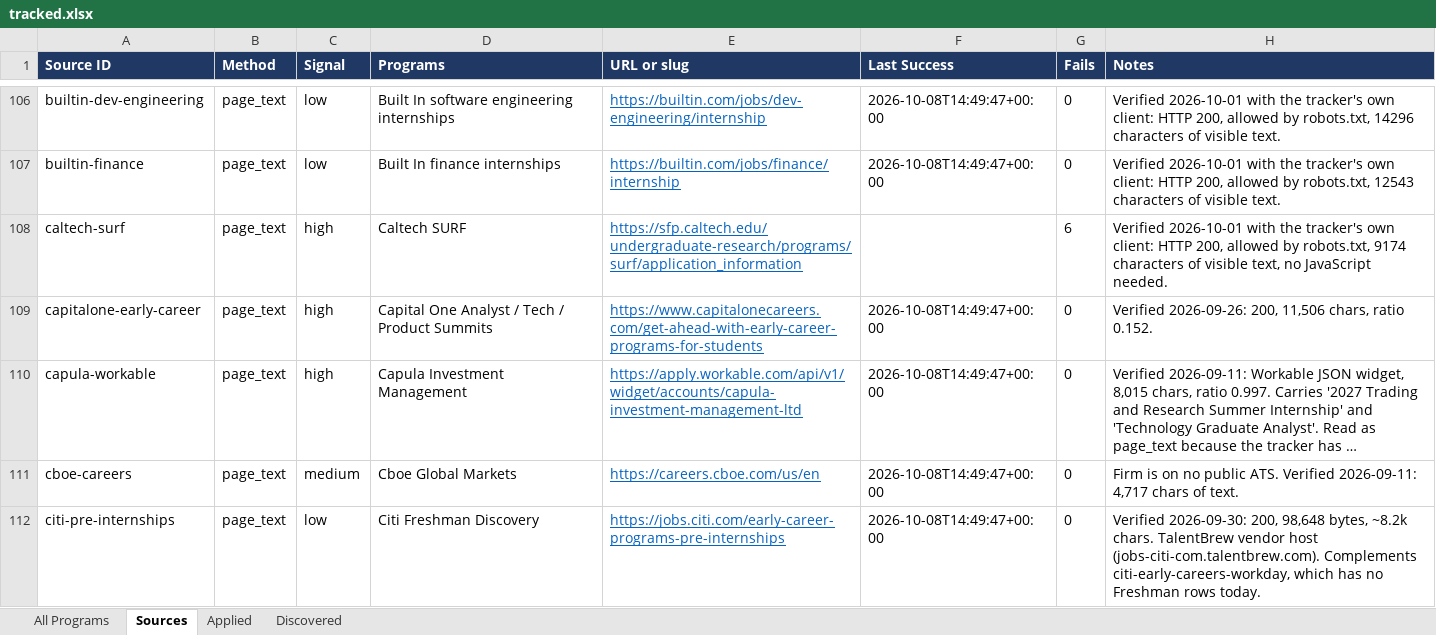
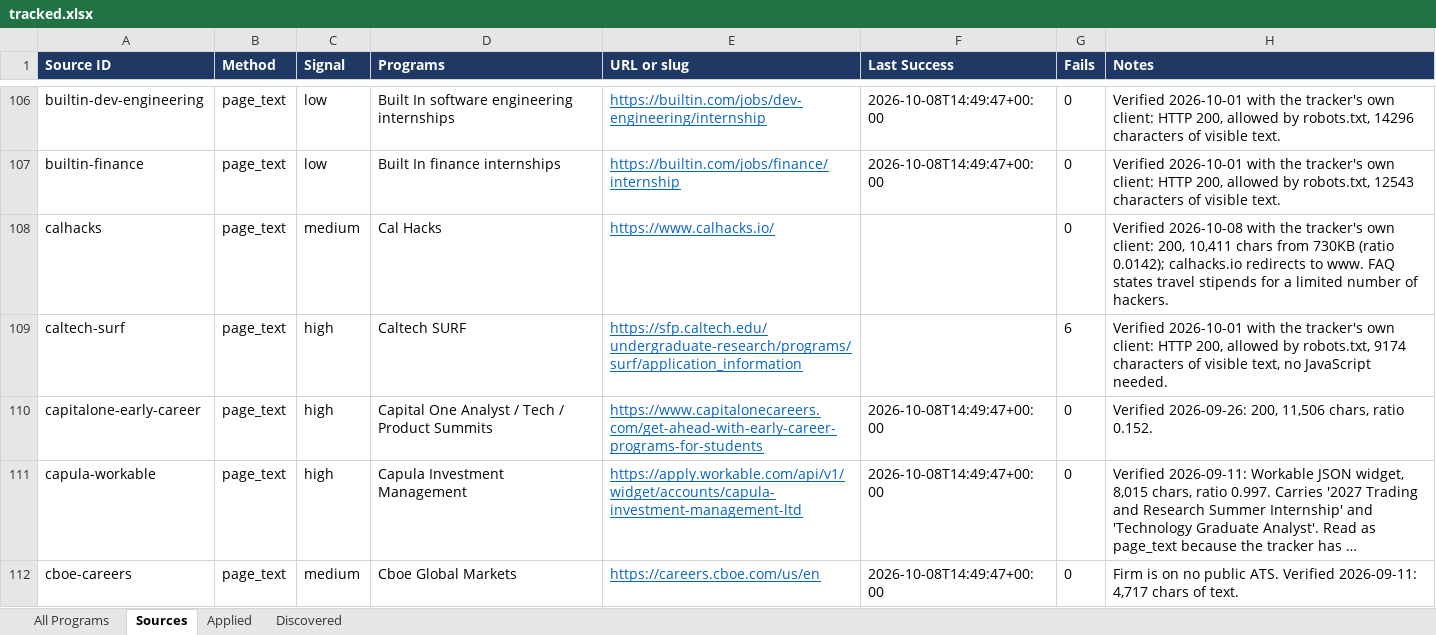
Before and after one commit to YeziShanYang/Internship-Opportunity-Aggregator, an Excel workbook: out/tracked.xlsx, sheet Sources, drawn as a sheet; only a part is shown, gaps mark what is left out; the shorter side is filled out with more unchanged rows; long unchanged cells end in …; values as stored, in another font and other column widths than the file's, no borders; the diff covers the shown part only; the diff names each change by its address in the sheet, - before the commit and + after, or states it on an @@ line.

```diff
--- a/out/tracked.xlsx (sheet Sources)
+++ b/out/tracked.xlsx (sheet Sources)
+row 108: calhacks | page_text | medium | Cal Hacks | https://www.calhacks.io/ |  | 0 | Verified 2026-10-08 with the tracker's own client: 200, 10,411 chars from 730KB (ratio 0.0142); calhacks.io redirects to www. FAQ states travel stipends for a limited number of hackers.
```
Also changed, not shown: 10 added rows elsewhere in this sheet, sheet All Programs, out/programs.xlsx, 4 other files.
